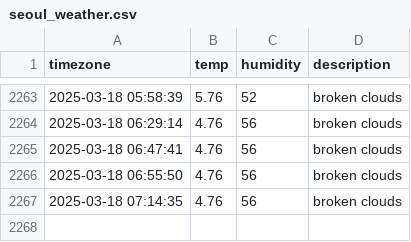
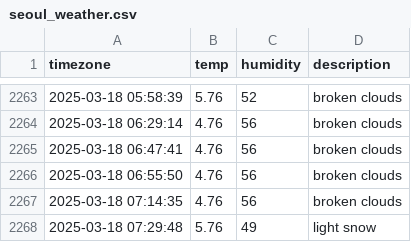
Before and after one commit to sondawon1216/seoul_weather, a CSV file: seoul_weather.csv, drawn as a sheet; only a part is shown, gaps mark what is left out.

```diff
--- a/seoul_weather.csv
+++ b/seoul_weather.csv
@@ -2267 +2267,2 @@ timezone,temp,humidity,description
 2025-03-18 07:14:35,4.76,56,broken clouds
+2025-03-18 07:29:48,5.76,49,light snow
```
